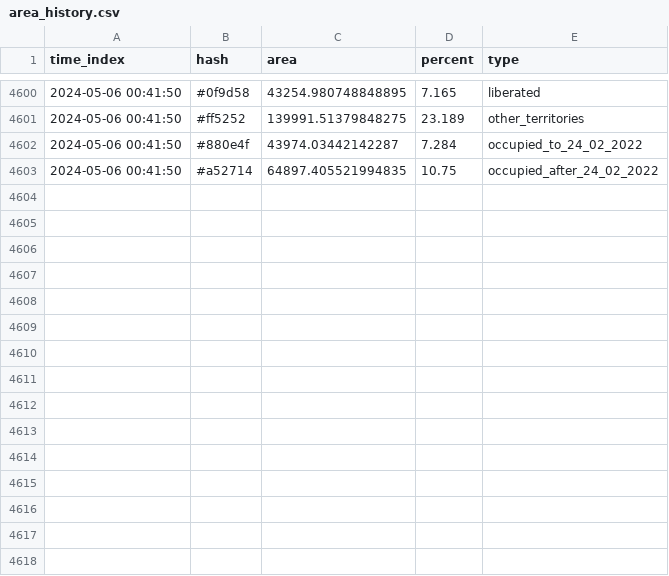
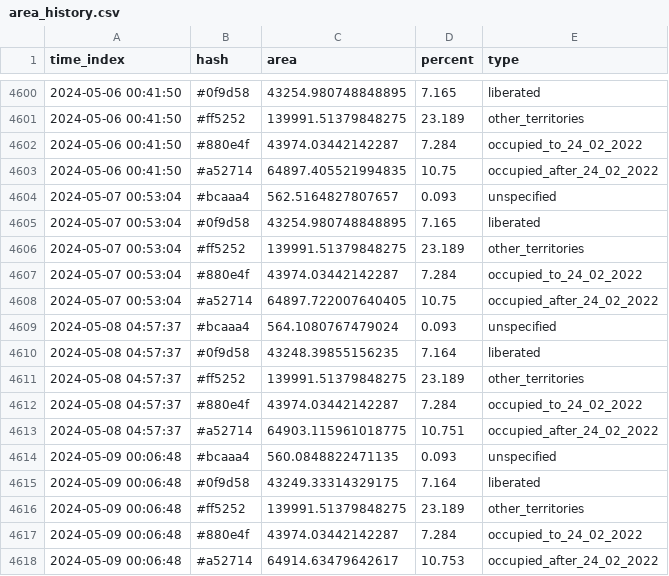
Before and after one commit to HexQuant/rua, a CSV file: data/area_history.csv, drawn as a sheet; only a part is shown, gaps mark what is left out; the diff names each change by its address in the sheet, - before the commit and + after, or states it on an @@ line.

```diff
--- a/data/area_history.csv
+++ b/data/area_history.csv
+row 4604: 2024-05-07 00:53:04 | #bcaaa4 | 562.5164827807657 | 0.093 | unspecified
+row 4605: 2024-05-07 00:53:04 | #0f9d58 | 43254.980748848895 | 7.165 | liberated
+row 4606: 2024-05-07 00:53:04 | #ff5252 | 139991.51379848275 | 23.189 | other_territories
+row 4607: 2024-05-07 00:53:04 | #880e4f | 43974.03442142287 | 7.284 | occupied_to_24_02_2022
+row 4608: 2024-05-07 00:53:04 | #a52714 | 64897.722007640405 | 10.75 | occupied_after_24_02_2022
+row 4609: 2024-05-08 04:57:37 | #bcaaa4 | 564.1080767479024 | 0.093 | unspecified
+row 4610: 2024-05-08 04:57:37 | #0f9d58 | 43248.39855156235 | 7.164 | liberated
+row 4611: 2024-05-08 04:57:37 | #ff5252 | 139991.51379848275 | 23.189 | other_territories
+row 4612: 2024-05-08 04:57:37 | #880e4f | 43974.03442142287 | 7.284 | occupied_to_24_02_2022
+row 4613: 2024-05-08 04:57:37 | #a52714 | 64903.115961018775 | 10.751 | occupied_after_24_02_2022
+row 4614: 2024-05-09 00:06:48 | #bcaaa4 | 560.0848822471135 | 0.093 | unspecified
+row 4615: 2024-05-09 00:06:48 | #0f9d58 | 43249.33314329175 | 7.164 | liberated
+row 4616: 2024-05-09 00:06:48 | #ff5252 | 139991.51379848275 | 23.189 | other_territories
+row 4617: 2024-05-09 00:06:48 | #880e4f | 43974.03442142287 | 7.284 | occupied_to_24_02_2022
+row 4618: 2024-05-09 00:06:48 | #a52714 | 64914.63479642617 | 10.753 | occupied_after_24_02_2022
```
Also changed, not shown: 2 other files.
